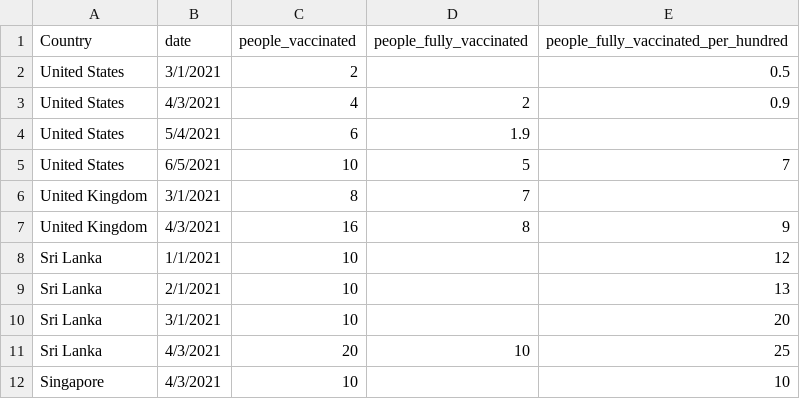
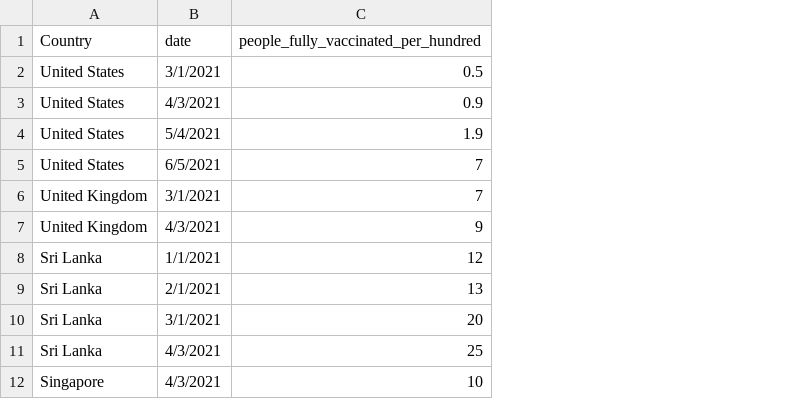
Before and after one commit to user0028/visualization2, a CSV file: Data/asg2test.csv, drawn as a sheet; removed rows and columns are numbered as before the commit, all else as after; the diff names each change by its address in the sheet, - before the commit and + after, or states it on an @@ line.

Commit message:
Update asg2test.csv

```diff
--- a/Data/asg2test.csv
+++ b/Data/asg2test.csv
-column C (people_vaccinated), rows 2-12: 2 | 4 | 6 | 10 | 8 | 16 | 10 | 10 | 10 | 20 | 10
-column D (people_fully_vaccinated), rows 3-11: 2 | 1.9 | 5 | 7 | 8 |  |  |  | 10
-C4: (empty)
+C4: 1.9
-C6: (empty)
+C6: 7
```
